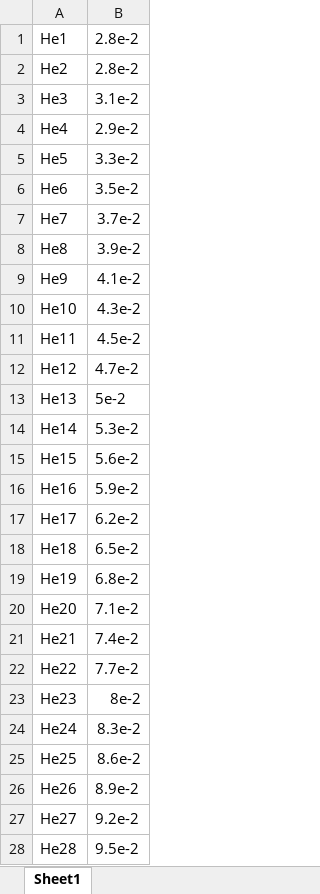
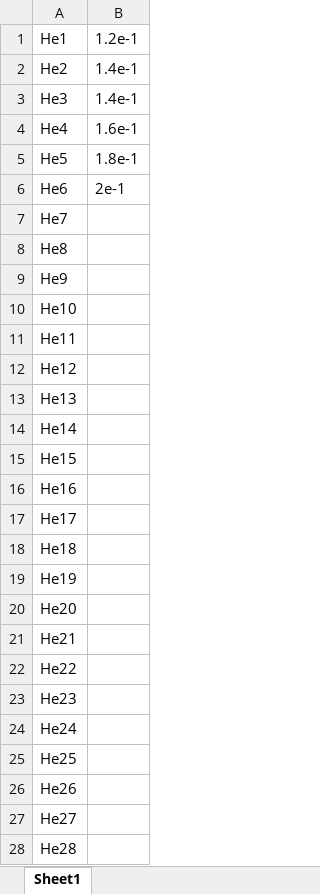
Before and after one commit to ferocitoo/TP3, an Excel workbook: TP_Plasma/Datas/P_HE.xlsx, sheet Sheet1, drawn as a sheet; only a part is shown; values as stored, in another font and other column widths than the file's, no borders; the diff covers the shown part only; the diff names each change by its address in the sheet, - before the commit and + after, or states it on an @@ line.

Commit message:
data

```diff
--- a/TP_Plasma/Datas/P_HE.xlsx (sheet Sheet1)
+++ b/TP_Plasma/Datas/P_HE.xlsx (sheet Sheet1)
-B1: 2.8e-2
+B1: 1.2e-1
-B2: 2.8e-2
+B2: 1.4e-1
-B3: 3.1e-2
+B3: 1.4e-1
-B4: 2.9e-2
+B4: 1.6e-1
-B5: 3.3e-2
+B5: 1.8e-1
-B6: 3.5e-2
+B6: 2e-1
-B7: 3.7e-2
+B7: (empty)
-B8: 3.9e-2
+B8: (empty)
-B9: 4.1e-2
+B9: (empty)
-B10: 4.3e-2
+B10: (empty)
-B11: 4.5e-2
+B11: (empty)
-B12: 4.7e-2
+B12: (empty)
-B13: 5e-2
+B13: (empty)
-B14: 5.3e-2
+B14: (empty)
-B15: 5.6e-2
+B15: (empty)
-B16: 5.9e-2
+B16: (empty)
-B17: 6.2e-2
+B17: (empty)
-B18: 6.5e-2
+B18: (empty)
-B19: 6.8e-2
+B19: (empty)
-B20: 7.1e-2
+B20: (empty)
-B21: 7.4e-2
+B21: (empty)
-B22: 7.7e-2
+B22: (empty)
-B23: 8e-2
+B23: (empty)
-B24: 8.3e-2
+B24: (empty)
-B25: 8.6e-2
+B25: (empty)
-B26: 8.9e-2
+B26: (empty)
-B27: 9.2e-2
+B27: (empty)
-B28: 9.5e-2
+B28: (empty)
```
Also changed, not shown: 5 edited cells elsewhere in this sheet, 33 other files.
